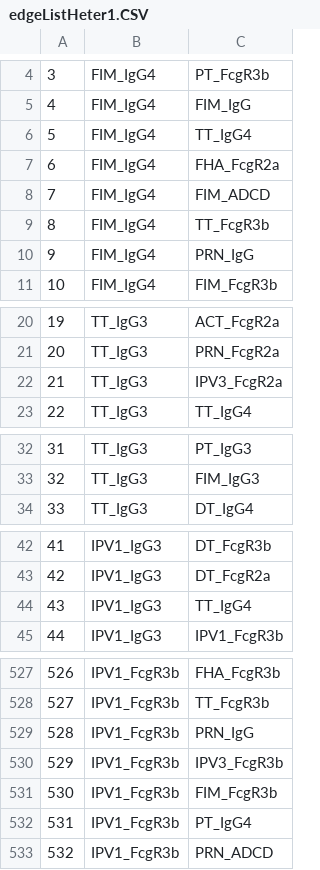
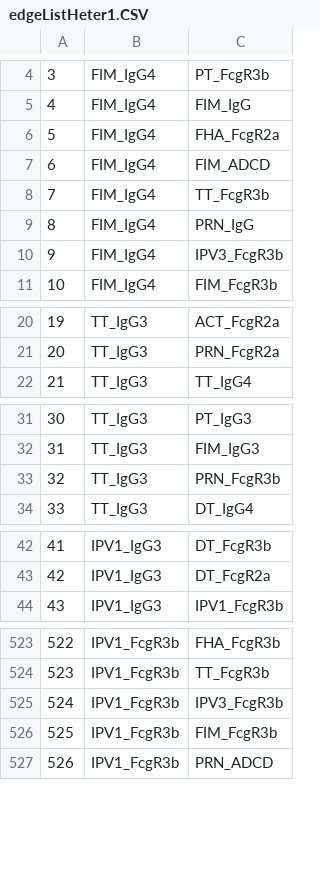
Before and after one commit to jiezhou-2/lglasso, a CSV file: docs/edgeListHeter1.CSV, drawn as a sheet; only a part is shown, gaps mark what is left out; removed rows and columns are numbered as before the commit, all else as after; the diff covers the shown part only; the diff names each change by its address in the sheet, - before the commit and + after, or states it on an @@ line.

```diff
--- a/docs/edgeListHeter1.CSV
+++ b/docs/edgeListHeter1.CSV
-row 6: 5 | FIM_IgG4 | TT_IgG4
@@ column A renumbered from row 6 down @@
+row 10: 9 | FIM_IgG4 | IPV3_FcgR3b
-row 22: 21 | TT_IgG3 | IPV3_FcgR2a
+row 33: 32 | TT_IgG3 | PRN_FcgR3b
-row 44: 43 | IPV1_IgG3 | TT_IgG4
-row 529: 528 | IPV1_FcgR3b | PRN_IgG
-row 532: 531 | IPV1_FcgR3b | PT_IgG4
```
Also changed, not shown: 9 added rows and 5 removed rows elsewhere in this file, 2 other files.
